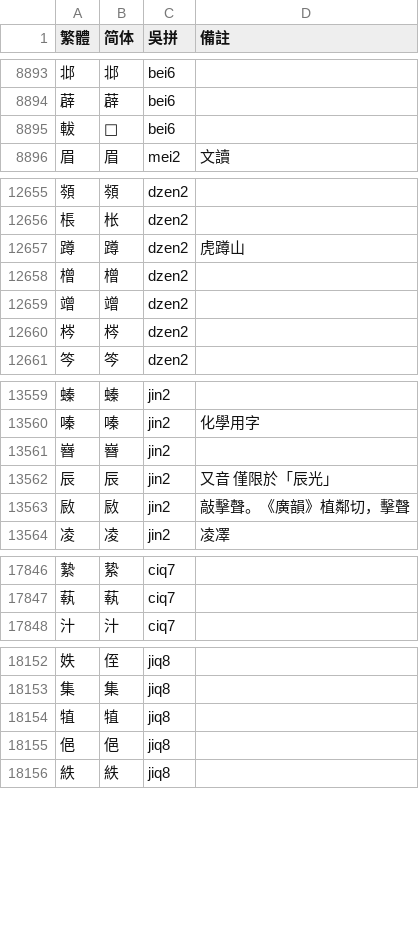
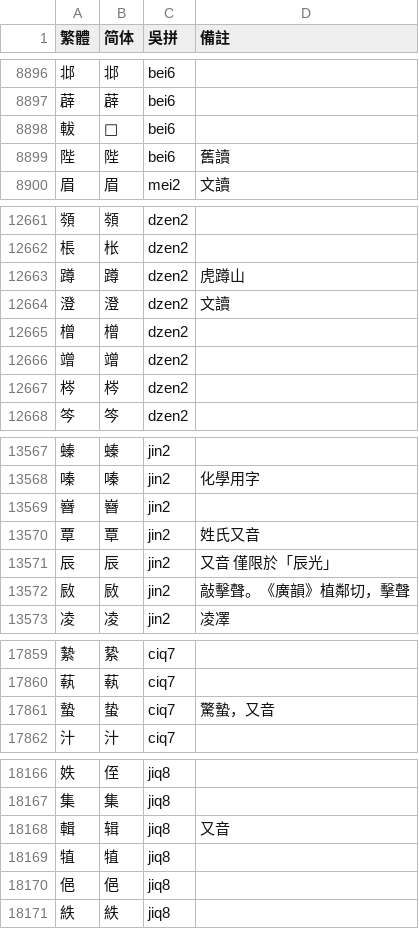
Before and after one commit to ionkaon/dictionary, a TSV file: 各地字表/甬城（考證）.tsv, drawn as a sheet; only a part is shown, gaps mark what is left out; the diff covers the shown part only; the diff names each change by its address in the sheet, - before the commit and + after, or states it on an @@ line.

```diff
--- a/各地字表/甬城（考證）.tsv
+++ b/各地字表/甬城（考證）.tsv
+row 8899: 陛 | 陛 | bei6 | 舊讀
+row 12664: 澄 | 澄 | dzen2 | 文讀
+row 13570: 覃 | 覃 | jin2 | 姓氏又音
+row 17861: 蟄 | 蛰 | ciq7 | 驚蟄，又音
+row 18168: 輯 | 辑 | jiq8 | 又音
```
Also changed, not shown: 13 added rows, 1 removed row, 3 moved rows and 6 edited cells elsewhere in this file, 各地字表/甬城.tsv.
